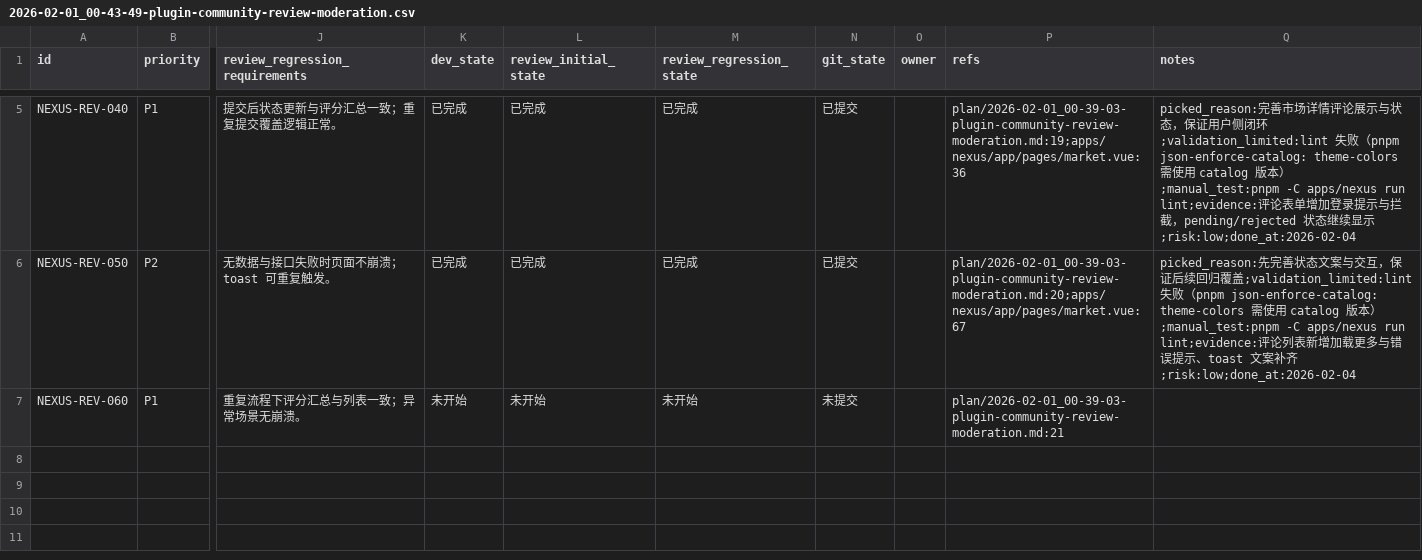
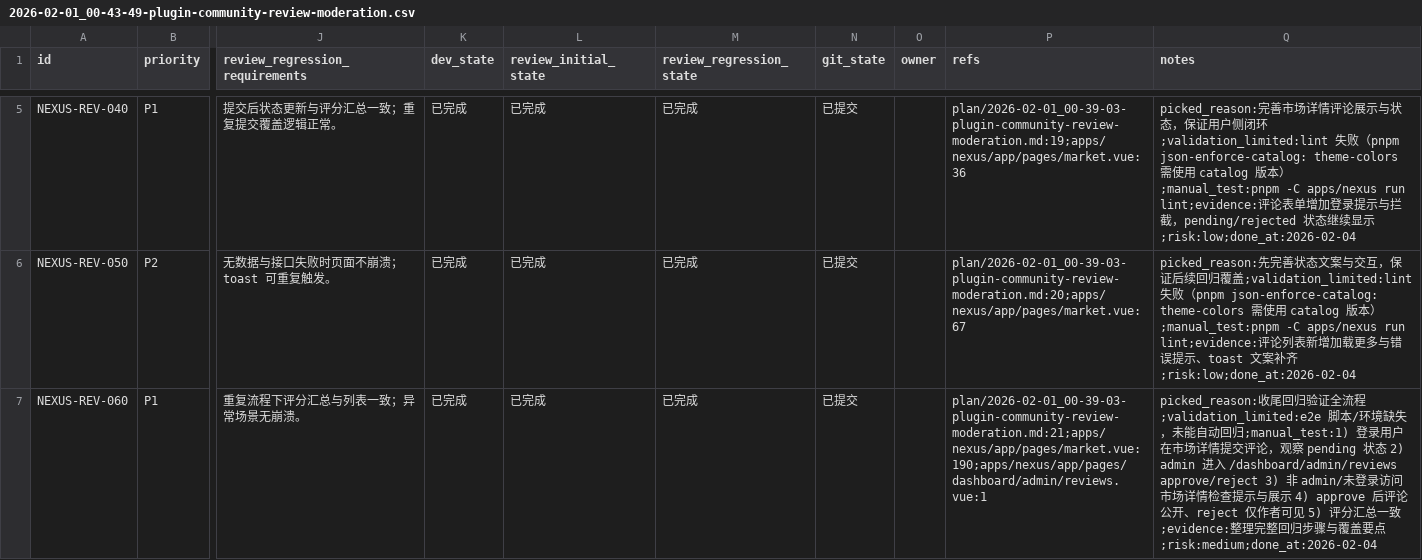
Before and after one commit to talex-touch/tuff, a CSV file: issues/2026-02-01_00-43-49-plugin-community-review-moderation.csv, drawn as a sheet; only a part is shown, gaps mark what is left out; the diff names each change by its address in the sheet, - before the commit and + after, or states it on an @@ line.

Commit message:
chore(nexus): [NEXUS-REV-060] document regression steps

```diff
--- a/issues/2026-02-01_00-43-49-plugin-community-review-moderation.csv
+++ b/issues/2026-02-01_00-43-49-plugin-community-review-moderation.csv
-K7 (dev_state): 未开始
+K7 (dev_state): 已完成
-L7 (review_initial_state): 未开始
+L7 (review_initial_state): 已完成
-M7 (review_regression_state): 未开始
+M7 (review_regression_state): 已完成
-N7 (git_state): 未提交
+N7 (git_state): 已提交
-P7 (refs): plan/2026-02-01_00-39-03-plugin-community-review-moderation.md:21
+P7 (refs): plan/2026-02-01_00-39-03-plugin-community-review-moderation.md:21;apps/nexus/app/pages/market.vue:190;apps/nexus/app/pages/dashboard/admin/reviews.vue:1
-Q7 (notes): (empty)
+Q7 (notes): picked_reason:收尾回归验证全流程;validation_limited:e2e 脚本/环境缺失，未能自动回归;manual_test:1) 登录用户在市场详情提交评论，观察 pending 状态 2) admin 进入 /dashboard/admin/reviews approve/reject 3) 非 admin/未登录访问市场详情检查提示与展示 4) approve 后评论公开、reject 仅作者可见 5) 评分汇总一致;evidence:整理完整回归步骤与覆盖要点;risk:medium;done_at:2026-02-04
```
